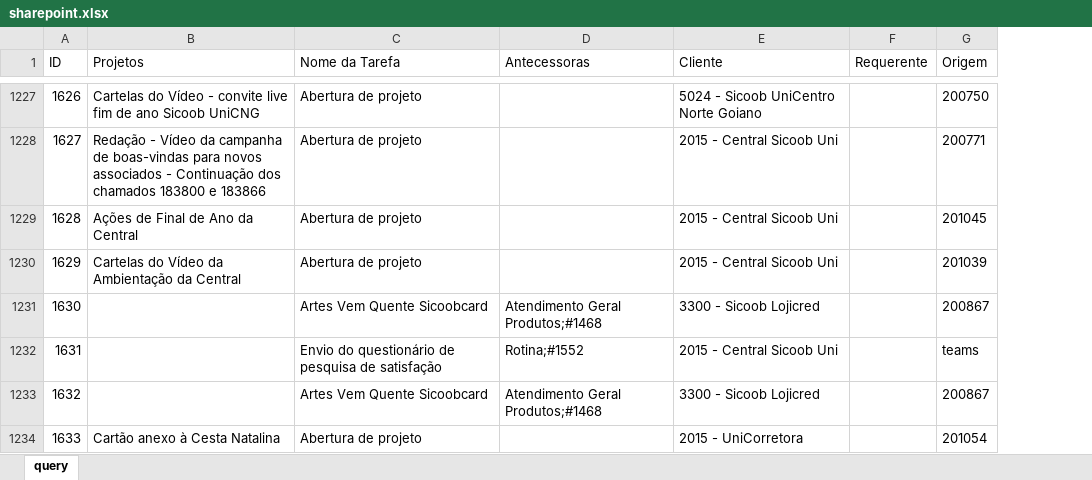
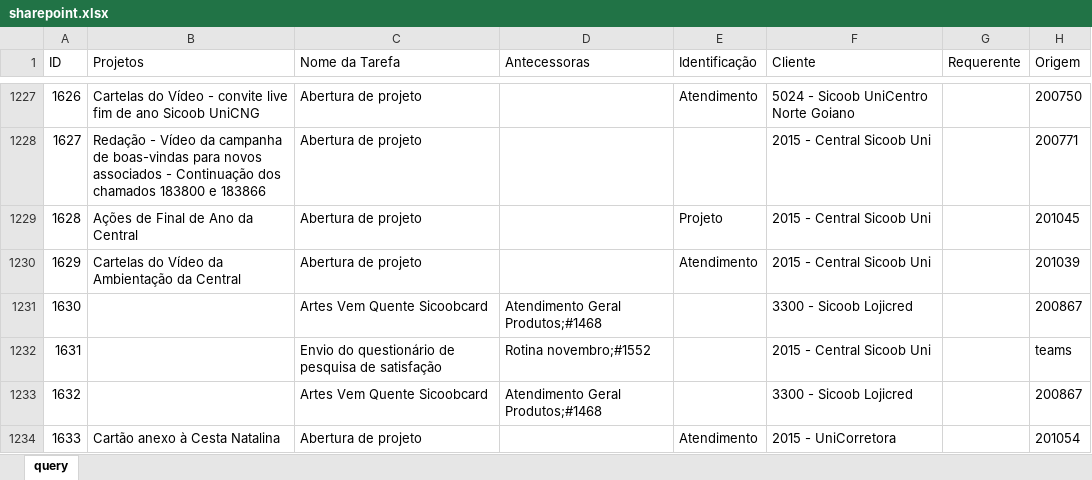
Before and after one commit to pedro-longhin/Repository, an Excel workbook: sharepoint.xlsx, sheet query, drawn as a sheet; only a part is shown, gaps mark what is left out; values as stored, in another font and other column widths than the file's, no borders; table styles not drawn; the diff covers the shown part only; the diff names each change by its address in the sheet, - before the commit and + after, or states it on an @@ line.

```diff
--- a/sharepoint.xlsx (sheet query)
+++ b/sharepoint.xlsx (sheet query)
+column E (Identificação), rows 1227-1234: Atendimento |  | Projeto | Atendimento |  |  |  | Atendimento
-D1232 (Antecessoras): Rotina;#1552
+D1232 (Antecessoras): Rotina novembro;#1552
```
Also changed, not shown: 1 added row and 5 edited cells elsewhere in this sheet.
